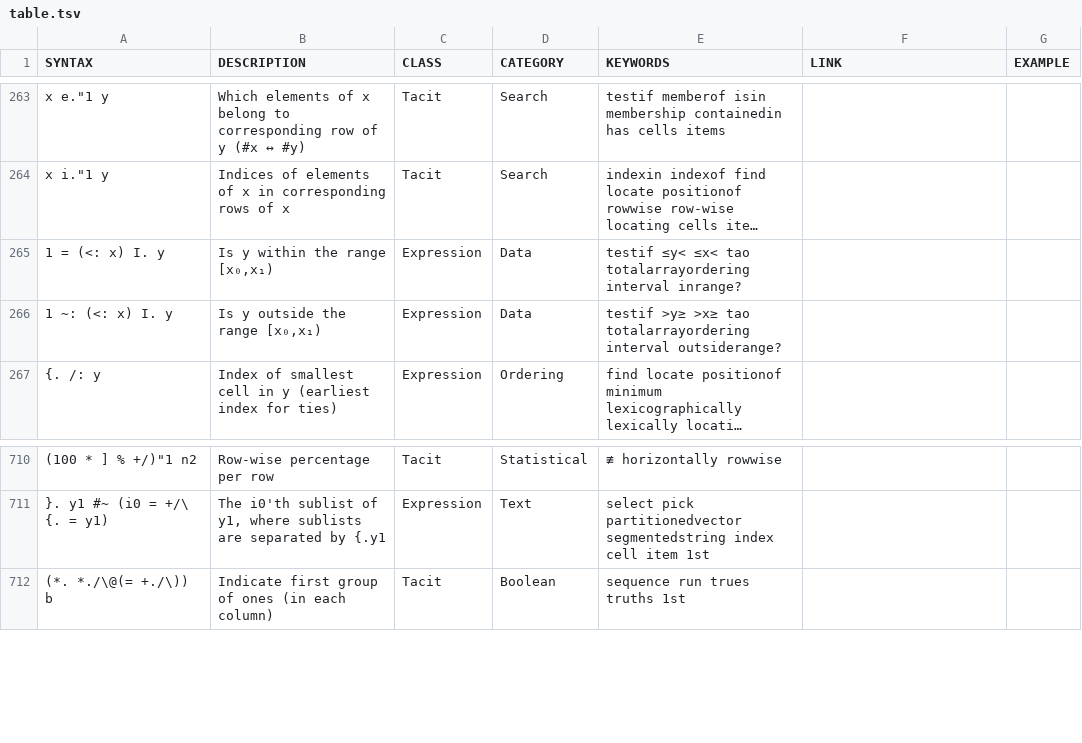
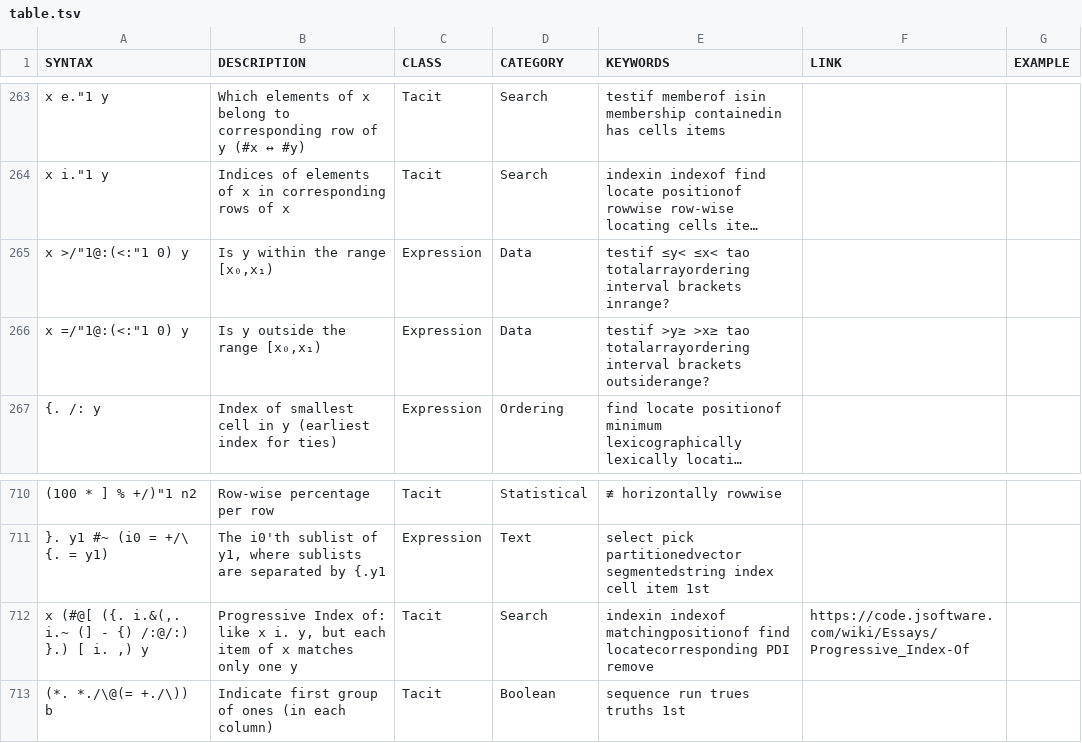
Before and after one commit to 0racle/Jsaurus, a TSV file: table.tsv, drawn as a sheet; only a part is shown, gaps mark what is left out; long unchanged cells end in …; the diff names each change by its address in the sheet, - before the commit and + after, or states it on an @@ line.

Commit message:
add PIO and update in-range

```diff
--- a/table.tsv
+++ b/table.tsv
-A265 (SYNTAX): 1 = (<: x) I. y
+A265 (SYNTAX): x >/"1@:(<:"1 0) y
-E265 (KEYWORDS): …totalarrayordering interval inrange?
+E265 (KEYWORDS): …totalarrayordering interval brackets inrange?
-A266 (SYNTAX): 1 ~: (<: x) I. y
+A266 (SYNTAX): x =/"1@:(<:"1 0) y
-E266 (KEYWORDS): …totalarrayordering interval outsiderange?
+E266 (KEYWORDS): …totalarrayordering interval brackets outsiderange?
+row 712: x (#@[ ({. i.&(,. i.~ (] - {) /:@/:) }.) [ i. ,) y | Progressive Index of: like x i. y, but each item of x matches only one y | Tacit | Search | indexin indexof matchingpositionof find locatecorresponding PDI remove | https://code.jsoftware.com/wiki/Essays/Progressive_Index-Of
```
